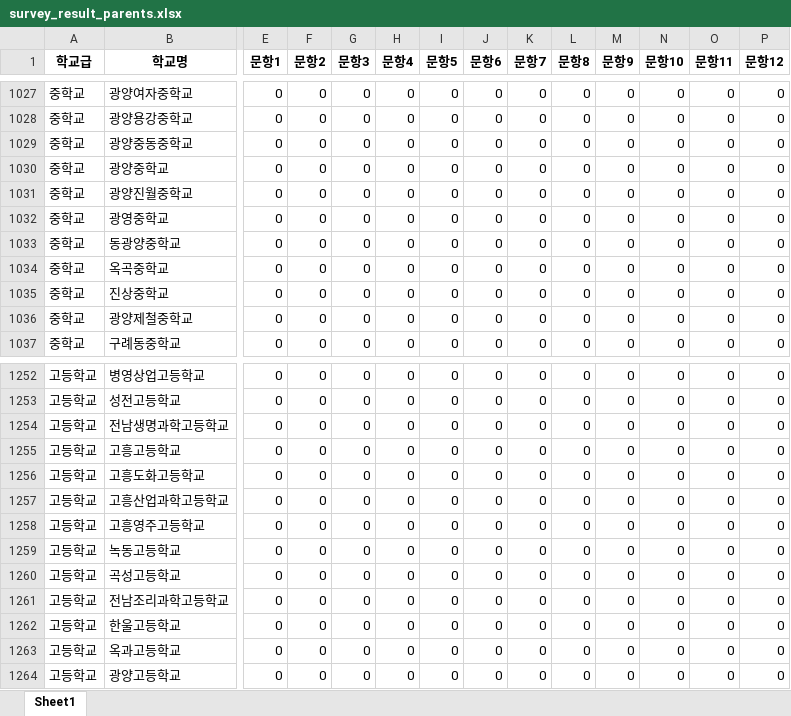
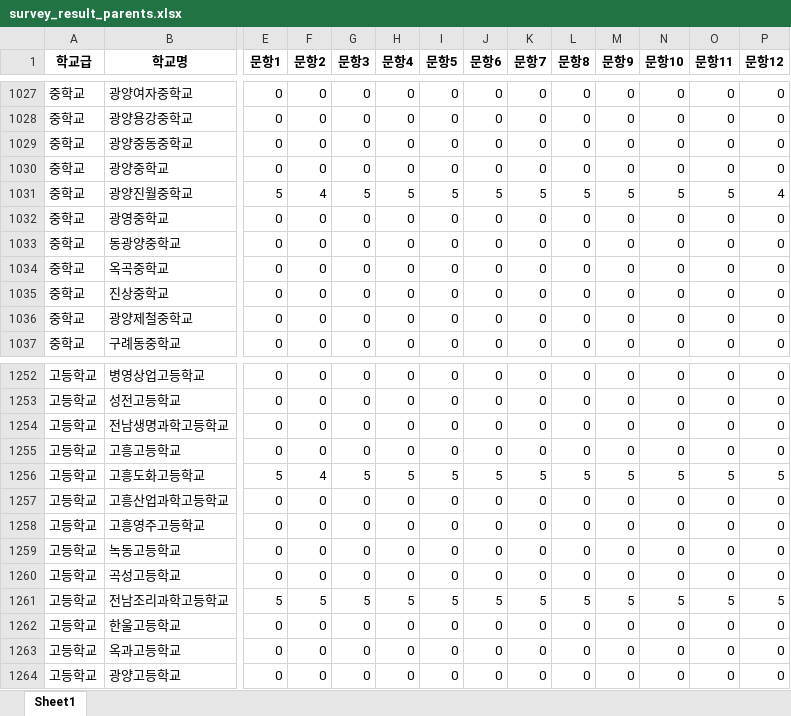
Before and after one commit to Ddaaan/EduWebCode, an Excel workbook: main/surveydata/survey_result_parents.xlsx, sheet Sheet1, drawn as a sheet; only a part is shown, gaps mark what is left out; values as stored, in another font and other column widths than the file's, no borders; the diff covers the shown part only; the diff names each change by its address in the sheet, - before the commit and + after, or states it on an @@ line.

```diff
--- a/main/surveydata/survey_result_parents.xlsx (sheet Sheet1)
+++ b/main/surveydata/survey_result_parents.xlsx (sheet Sheet1)
-E1031 (문항1): 0
+E1031 (문항1): 5
-F1031 (문항2): 0
+F1031 (문항2): 4
-G1031 (문항3): 0
+G1031 (문항3): 5
-H1031 (문항4): 0
+H1031 (문항4): 5
-I1031 (문항5): 0
+I1031 (문항5): 5
-J1031 (문항6): 0
+J1031 (문항6): 5
-K1031 (문항7): 0
+K1031 (문항7): 5
-L1031 (문항8): 0
+L1031 (문항8): 5
-M1031 (문항9): 0
+M1031 (문항9): 5
-N1031 (문항10): 0
+N1031 (문항10): 5
-O1031 (문항11): 0
+O1031 (문항11): 5
-P1031 (문항12): 0
+P1031 (문항12): 4
-E1256 (문항1): 0
+E1256 (문항1): 5
-F1256 (문항2): 0
+F1256 (문항2): 4
-G1256 (문항3): 0
+G1256 (문항3): 5
-H1256 (문항4): 0
+H1256 (문항4): 5
-I1256 (문항5): 0
+I1256 (문항5): 5
-J1256 (문항6): 0
+J1256 (문항6): 5
-K1256 (문항7): 0
+K1256 (문항7): 5
-L1256 (문항8): 0
+L1256 (문항8): 5
-M1256 (문항9): 0
+M1256 (문항9): 5
-N1256 (문항10): 0
+N1256 (문항10): 5
-O1256 (문항11): 0
+O1256 (문항11): 5
-P1256 (문항12): 0
+P1256 (문항12): 5
-E1261 (문항1): 0
+E1261 (문항1): 5
-F1261 (문항2): 0
+F1261 (문항2): 5
-G1261 (문항3): 0
+G1261 (문항3): 5
-H1261 (문항4): 0
+H1261 (문항4): 5
-I1261 (문항5): 0
+I1261 (문항5): 5
-J1261 (문항6): 0
+J1261 (문항6): 5
-K1261 (문항7): 0
+K1261 (문항7): 5
-L1261 (문항8): 0
+L1261 (문항8): 5
-M1261 (문항9): 0
+M1261 (문항9): 5
-N1261 (문항10): 0
+N1261 (문항10): 5
-O1261 (문항11): 0
+O1261 (문항11): 5
-P1261 (문항12): 0
+P1261 (문항12): 5
```
Also changed, not shown: 36 edited cells elsewhere in this sheet, main/surveydata/survey_result_student.xlsx, 5 other files.
